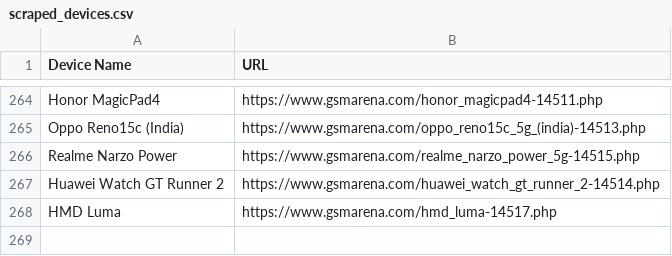
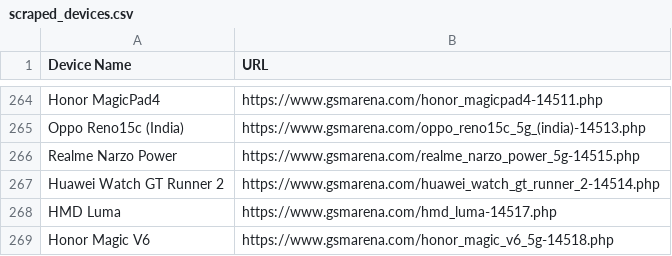
Before and after one commit to fahimpyto/gsm_latest_data_full_automation, a CSV file: scraped_devices.csv, drawn as a sheet; only a part is shown, gaps mark what is left out; the diff names each change by its address in the sheet, - before the commit and + after, or states it on an @@ line.

```diff
--- a/scraped_devices.csv
+++ b/scraped_devices.csv
+row 269: Honor Magic V6 | https://www.gsmarena.com/honor_magic_v6_5g-14518.php
```
Also changed, not shown: 3 other files.
